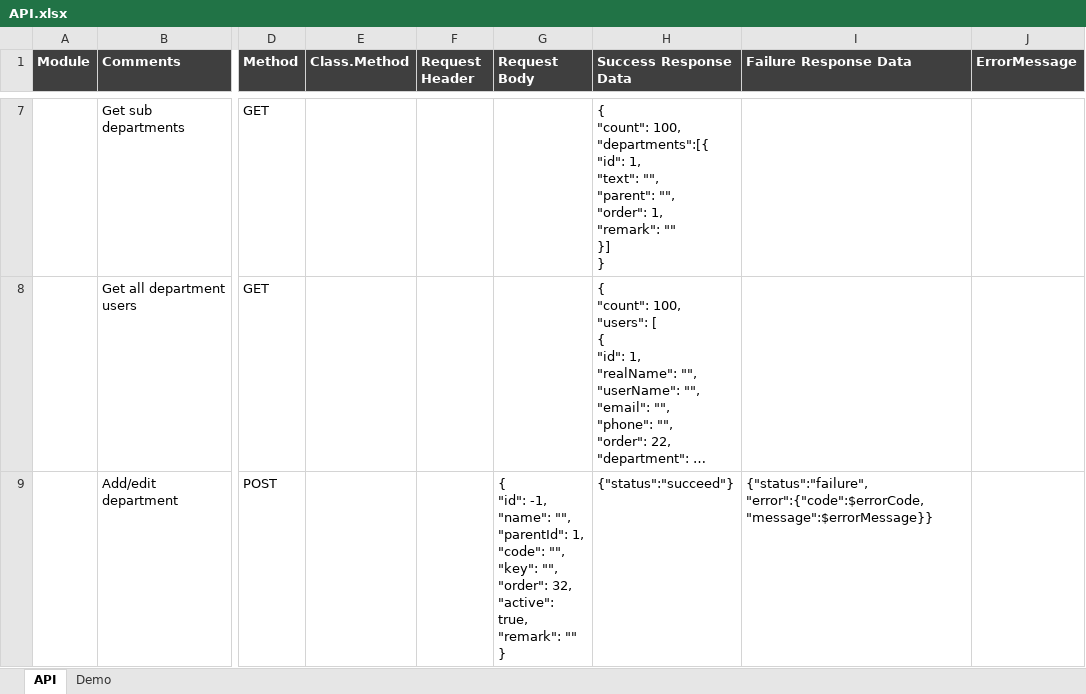
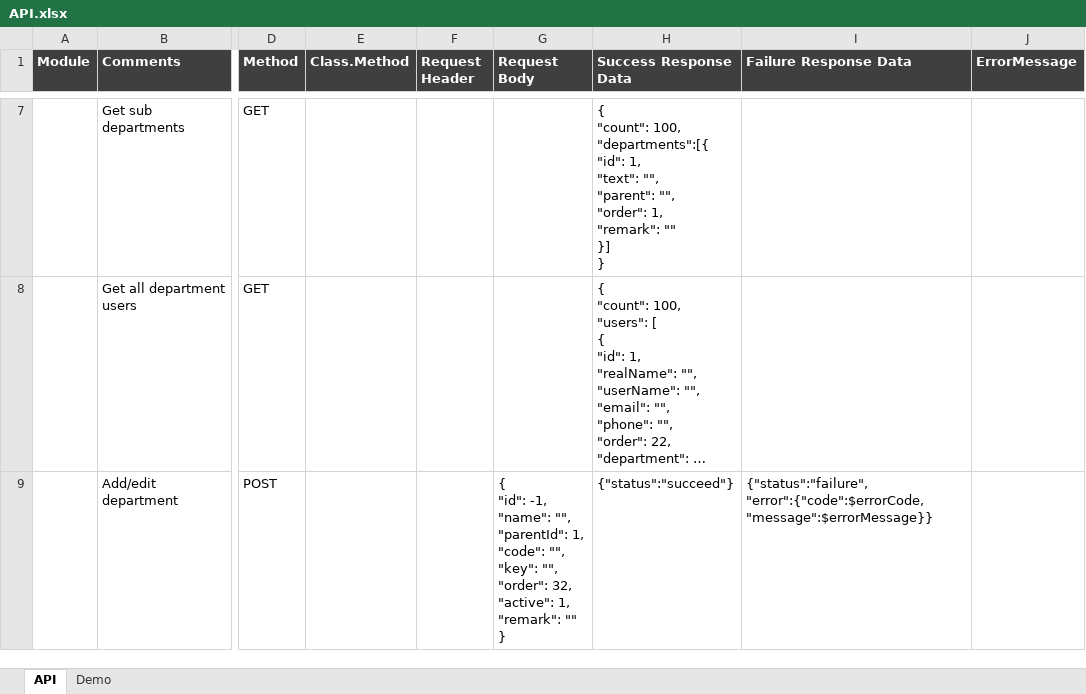
Before and after one commit to s3d-medical/s3d-medical, an Excel workbook: code/s3d/document/design/API.xlsx, sheet API, drawn as a sheet; only a part is shown, gaps mark what is left out; long unchanged cells end in …; values as stored, in another font and other column widths than the file's, no borders; ↵ is a line break in a cell; the diff covers the shown part only; the diff names each change by its address in the sheet, - before the commit and + after, or states it on an @@ line.

```diff
--- a/code/s3d/document/design/API.xlsx (sheet API)
+++ b/code/s3d/document/design/API.xlsx (sheet API)
-G9 (Request Body): …32, ↵ "active": true, ↵ "remark": ""…
+G9 (Request Body): …32, ↵ "active": 1, ↵ "remark": ""…
```
Also changed, not shown: 1 added row elsewhere in this sheet.
